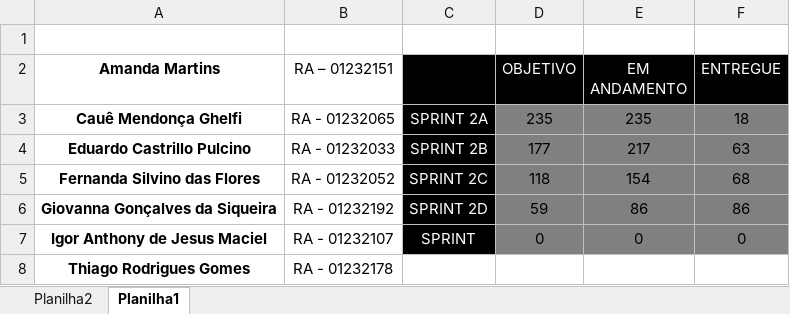
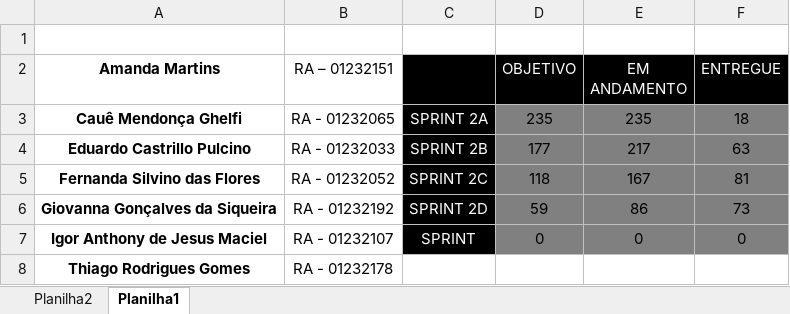
Before and after one commit to TecnoSolo/sprint_01, an Excel workbook: sprint_grupo7/TI/Grafico BurnDown.xlsx, sheet Planilha1, drawn as a sheet; values as stored, in another font and other column widths than the file's, no borders; charts and pictures not drawn; the diff names each change by its address in the sheet, - before the commit and + after, or states it on an @@ line.

```diff
--- a/sprint_grupo7/TI/Grafico BurnDown.xlsx (sheet Planilha1)
+++ b/sprint_grupo7/TI/Grafico BurnDown.xlsx (sheet Planilha1)
-E5 (EM ANDAMENTO): 154
+E5 (EM ANDAMENTO): 167
-F5 (ENTREGUE): 68
+F5 (ENTREGUE): 81
-F6 (ENTREGUE): 86
+F6 (ENTREGUE): 73
```
Also changed, not shown: charts or pictures, sprint_grupo7/TI/Backlog_TecnoSolo ATUALIZADO.xlsx, 2 other files.
